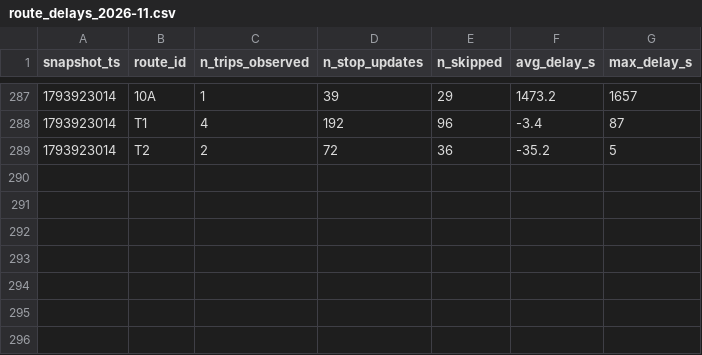
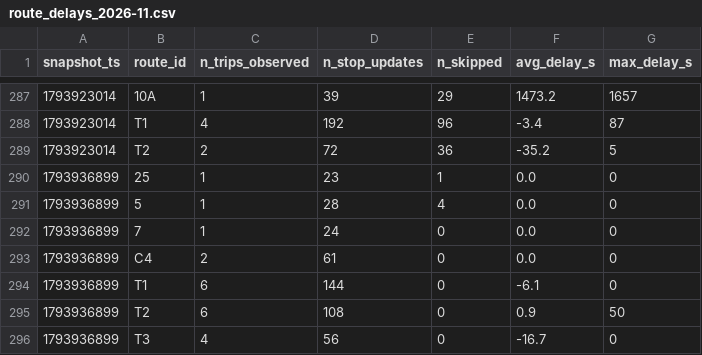
Before and after one commit to Ismail-Achibat-TD-TP-BI/TD2, a CSV file: data/history/route_delays_2026-11.csv, drawn as a sheet; only a part is shown, gaps mark what is left out.

```diff
--- a/data/history/route_delays_2026-11.csv
+++ b/data/history/route_delays_2026-11.csv
@@ -289 +289,8 @@ snapshot_ts,route_id,n_trips_observed,n_stop_updates,n_skipped,avg_delay_s,max_d
 1793923014,T2,2,72,36,-35.2,5
+1793936899,25,1,23,1,0.0,0
+1793936899,5,1,28,4,0.0,0
+1793936899,7,1,24,0,0.0,0
+1793936899,C4,2,61,0,0.0,0
+1793936899,T1,6,144,0,-6.1,0
+1793936899,T2,6,108,0,0.9,50
+1793936899,T3,4,56,0,-16.7,0
```
Also changed, not shown: 1 other file.
